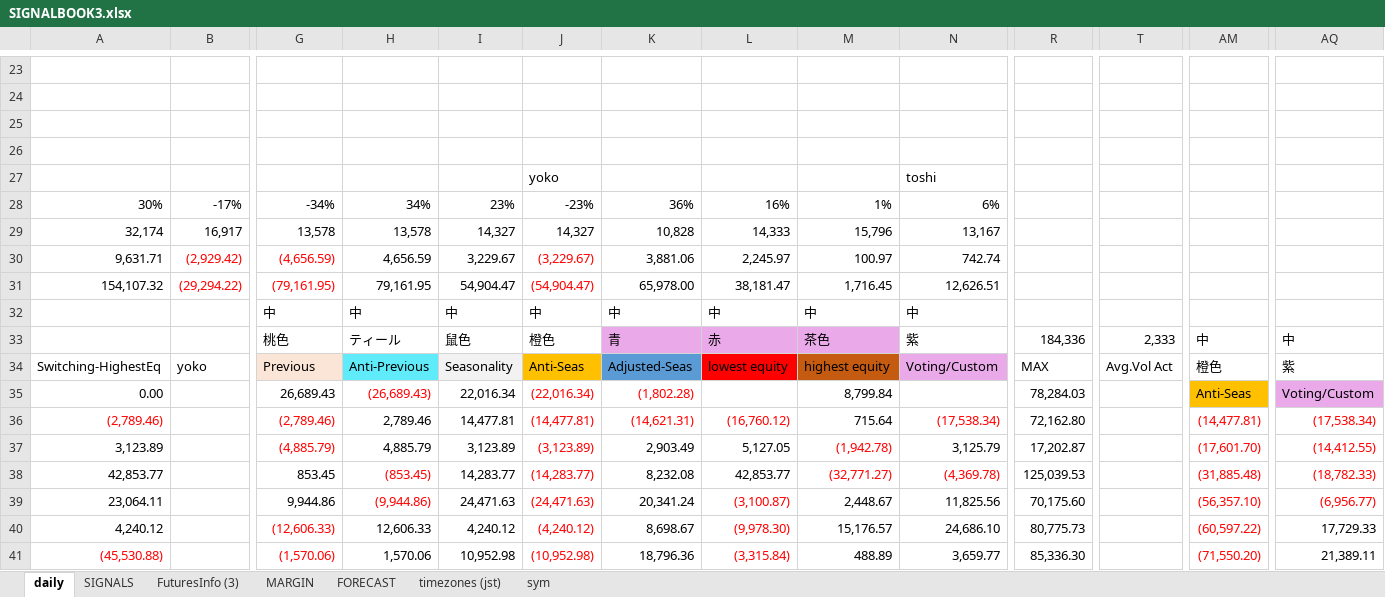
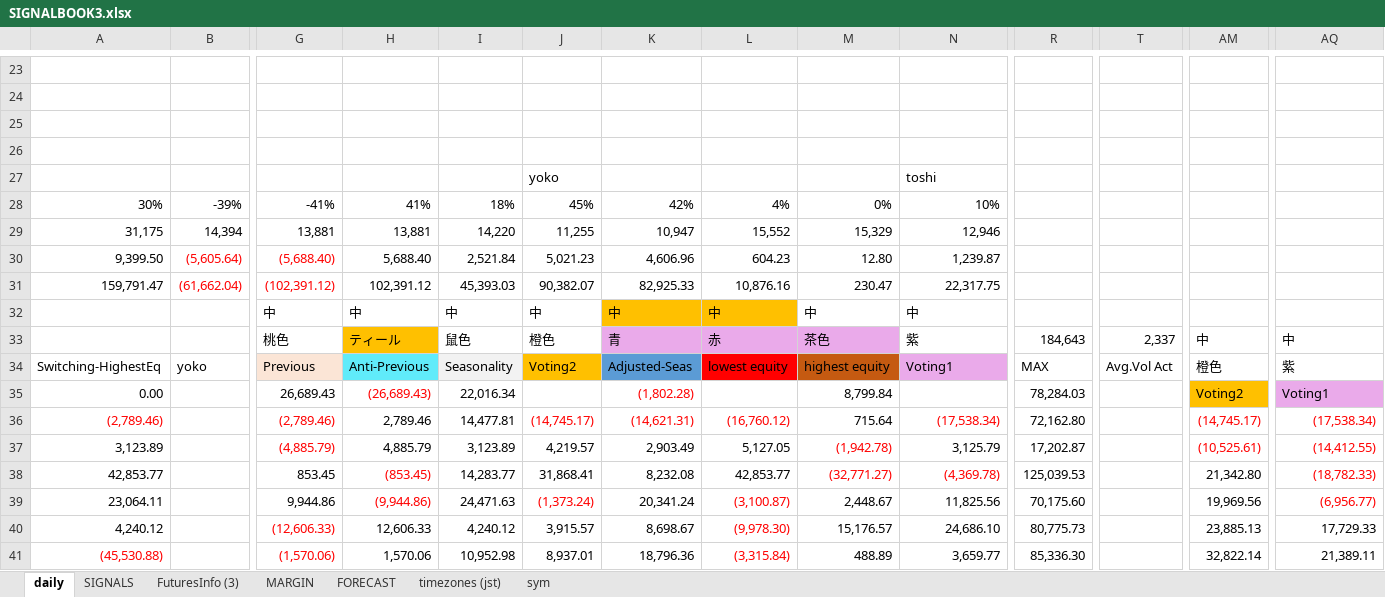
Before and after one commit to hasakura511/ML-TSDP, an Excel workbook: data/systems/SIGNALBOOK3.xlsx, sheet daily, drawn as a sheet; only a part is shown, gaps mark what is left out; values as stored, in another font and other column widths than the file's, no borders; charts and pictures and conditional formats not drawn; 1 other sheet too large or unreadable and not compared; removed rows and columns are numbered as before the commit, all else as after; rows hold the shown columns only; the diff covers the shown part only; the diff names each change by its address in the sheet, - before the commit and + after, or states it on an @@ line.

```diff
--- a/data/systems/SIGNALBOOK3.xlsx (sheet daily)
+++ b/data/systems/SIGNALBOOK3.xlsx (sheet daily)
-row 28: 30% | -17% | -34% | 34% | 23% | -23% | 36% | 16% | 1% | 6%
-row 29: 32,174 | 16,917 | 13,578 | 13,578 | 14,327 | 14,327 | 10,828 | 14,333 | 15,796 | 13,167
-row 30: 9,631.71 | (2,929.42) | (4,656.59) | 4,656.59 | 3,229.67 | (3,229.67) | 3,881.06 | 2,245.97 | 100.97 | 742.74
-row 31: 154,107.32 | (29,294.22) | (79,161.95) | 79,161.95 | 54,904.47 | (54,904.47) | 65,978.00 | 38,181.47 | 1,716.45 | 12,626.51
+row 28: 30% | -39% | -41% | 41% | 18% | 45% | 42% | 4% | 0% | 10%
+row 29: 31,175 | 14,394 | 13,881 | 13,881 | 14,220 | 11,255 | 10,947 | 15,552 | 15,329 | 12,946
+row 30: 9,399.50 | (5,605.64) | (5,688.40) | 5,688.40 | 2,521.84 | 5,021.23 | 4,606.96 | 604.23 | 12.80 | 1,239.87
+row 31: 159,791.47 | (61,662.04) | (102,391.12) | 102,391.12 | 45,393.03 | 90,382.07 | 82,925.33 | 10,876.16 | 230.47 | 22,317.75
-K32:L32 fill: none
+K32:L32 fill: #FFC000
-H33 fill: none
+H33 fill: #FFC000
-R33: 184,336
+R33: 184,643
-T33: 2,333
+T33: 2,337
-J34: Anti-Seas
+J34: Voting2
-N34: Voting/Custom
+N34: Voting1
-J35: (22,016.34)
+J35: (empty)
-AM35: Anti-Seas
+AM35: Voting2
-AQ35: Voting/Custom
+AQ35: Voting1
-J36: (14,477.81)
+J36: (14,745.17)
-AM36: (14,477.81)
+AM36: (14,745.17)
-J37: (3,123.89)
+J37: 4,219.57
-J37:J38 text colour: #FF0000
+J37:J38 text colour: black
-AM37: (17,601.70)
+AM37: (10,525.61)
-J38: (14,283.77)
+J38: 31,868.41
-AM38: (31,885.48)
+AM38: 21,342.80
-AM38:AM41 text colour: #FF0000
+AM38:AM41 text colour: black
-J39: (24,471.63)
+J39: (1,373.24)
-AM39: (56,357.10)
+AM39: 19,969.56
-J40: (4,240.12)
+J40: 3,915.57
-J40:J41 text colour: #FF0000
+J40:J41 text colour: black
-AM40: (60,597.22)
+AM40: 23,885.13
-J41: (10,952.98)
+J41: 8,937.01
-AM41: (71,550.20)
+AM41: 32,822.14
```
Also changed, not shown: 4 added rows, 4 removed rows, 60 edited cells and cell formats elsewhere in this sheet, sheet FuturesInfo (3), sheet MARGIN, formulas that keep their value, hidden cells, charts or pictures, 1 other file.
